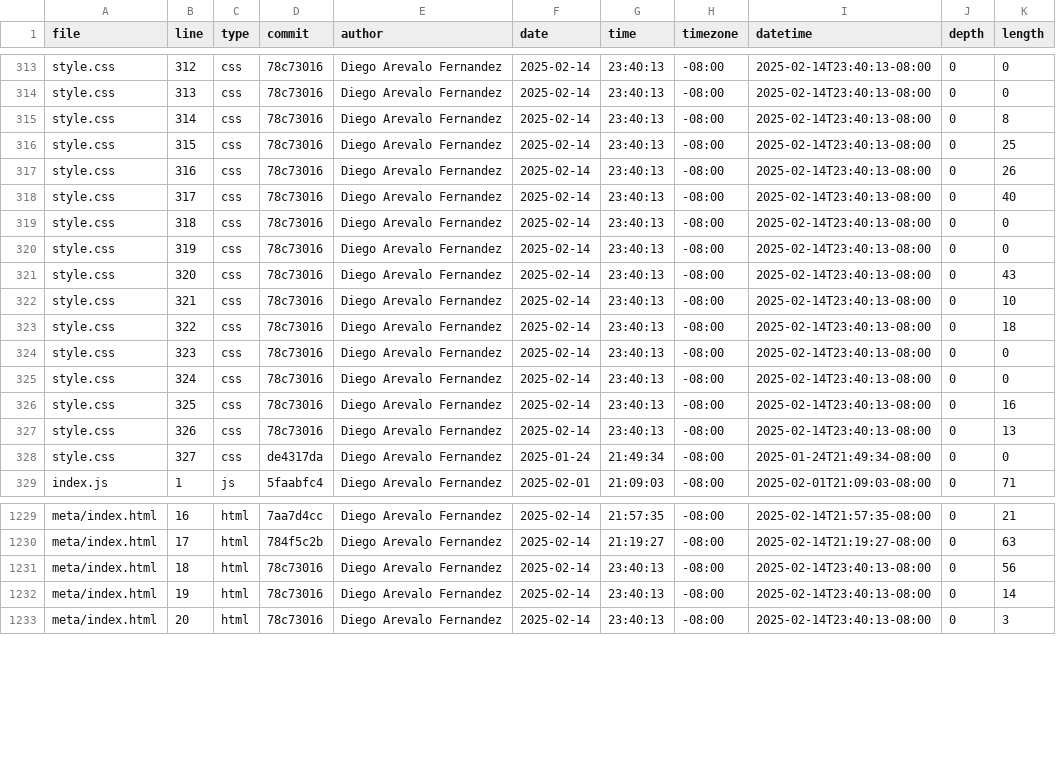
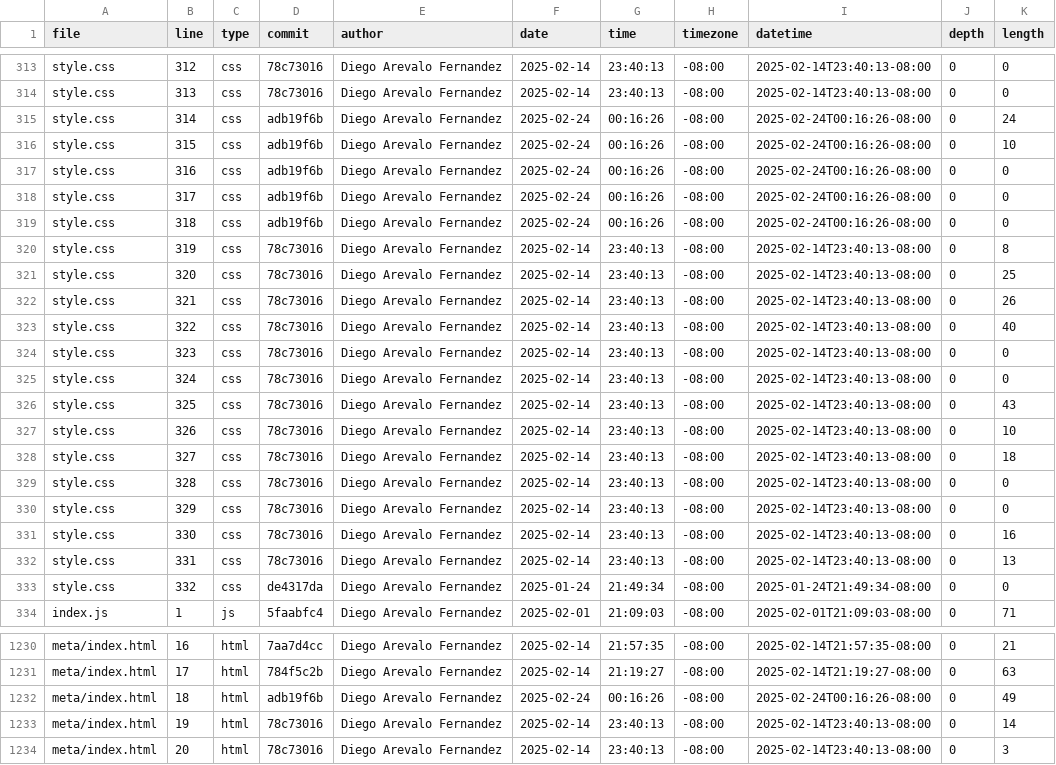
Before and after one commit to diegoarevalo12/portfolio, a CSV file: meta/loc.csv, drawn as a sheet; only a part is shown, gaps mark what is left out; the diff covers the shown part only.

```diff
--- a/meta/loc.csv
+++ b/meta/loc.csv
@@ -314,16 +314,21 @@ style.css,312,css,78c73016,Diego Arevalo Fernandez,2025-02-14,23:40:13,-08:00,20
 style.css,313,css,78c73016,Diego Arevalo Fernandez,2025-02-14,23:40:13,-08:00,2025-02-14T23:40:13-08:00,0,0
-style.css,314,css,78c73016,Diego Arevalo Fernandez,2025-02-14,23:40:13,-08:00,2025-02-14T23:40:13-08:00,0,8
-style.css,315,css,78c73016,Diego Arevalo Fernandez,2025-02-14,23:40:13,-08:00,2025-02-14T23:40:13-08:00,0,25
-style.css,316,css,78c73016,Diego Arevalo Fernandez,2025-02-14,23:40:13,-08:00,2025-02-14T23:40:13-08:00,0,26
-style.css,317,css,78c73016,Diego Arevalo Fernandez,2025-02-14,23:40:13,-08:00,2025-02-14T23:40:13-08:00,0,40
-style.css,318,css,78c73016,Diego Arevalo Fernandez,2025-02-14,23:40:13,-08:00,2025-02-14T23:40:13-08:00,0,0
-style.css,319,css,78c73016,Diego Arevalo Fernandez,2025-02-14,23:40:13,-08:00,2025-02-14T23:40:13-08:00,0,0
-style.css,320,css,78c73016,Diego Arevalo Fernandez,2025-02-14,23:40:13,-08:00,2025-02-14T23:40:13-08:00,0,43
-style.css,321,css,78c73016,Diego Arevalo Fernandez,2025-02-14,23:40:13,-08:00,2025-02-14T23:40:13-08:00,0,10
-style.css,322,css,78c73016,Diego Arevalo Fernandez,2025-02-14,23:40:13,-08:00,2025-02-14T23:40:13-08:00,0,18
+style.css,314,css,adb19f6b,Diego Arevalo Fernandez,2025-02-24,00:16:26,-08:00,2025-02-24T00:16:26-08:00,0,24
+style.css,315,css,adb19f6b,Diego Arevalo Fernandez,2025-02-24,00:16:26,-08:00,2025-02-24T00:16:26-08:00,0,10
+style.css,316,css,adb19f6b,Diego Arevalo Fernandez,2025-02-24,00:16:26,-08:00,2025-02-24T00:16:26-08:00,0,0
+style.css,317,css,adb19f6b,Diego Arevalo Fernandez,2025-02-24,00:16:26,-08:00,2025-02-24T00:16:26-08:00,0,0
+style.css,318,css,adb19f6b,Diego Arevalo Fernandez,2025-02-24,00:16:26,-08:00,2025-02-24T00:16:26-08:00,0,0
+style.css,319,css,78c73016,Diego Arevalo Fernandez,2025-02-14,23:40:13,-08:00,2025-02-14T23:40:13-08:00,0,8
+style.css,320,css,78c73016,Diego Arevalo Fernandez,2025-02-14,23:40:13,-08:00,2025-02-14T23:40:13-08:00,0,25
+style.css,321,css,78c73016,Diego Arevalo Fernandez,2025-02-14,23:40:13,-08:00,2025-02-14T23:40:13-08:00,0,26
+style.css,322,css,78c73016,Diego Arevalo Fernandez,2025-02-14,23:40:13,-08:00,2025-02-14T23:40:13-08:00,0,40
 style.css,323,css,78c73016,Diego Arevalo Fernandez,2025-02-14,23:40:13,-08:00,2025-02-14T23:40:13-08:00,0,0
 style.css,324,css,78c73016,Diego Arevalo Fernandez,2025-02-14,23:40:13,-08:00,2025-02-14T23:40:13-08:00,0,0
-style.css,325,css,78c73016,Diego Arevalo Fernandez,2025-02-14,23:40:13,-08:00,2025-02-14T23:40:13-08:00,0,16
-style.css,326,css,78c73016,Diego Arevalo Fernandez,2025-02-14,23:40:13,-08:00,2025-02-14T23:40:13-08:00,0,13
-style.css,327,css,de4317da,Diego Arevalo Fernandez,2025-01-24,21:49:34,-08:00,2025-01-24T21:49:34-08:00,0,0
+style.css,325,css,78c73016,Diego Arevalo Fernandez,2025-02-14,23:40:13,-08:00,2025-02-14T23:40:13-08:00,0,43
+style.css,326,css,78c73016,Diego Arevalo Fernandez,2025-02-14,23:40:13,-08:00,2025-02-14T23:40:13-08:00,0,10
+style.css,327,css,78c73016,Diego Arevalo Fernandez,2025-02-14,23:40:13,-08:00,2025-02-14T23:40:13-08:00,0,18
+style.css,328,css,78c73016,Diego Arevalo Fernandez,2025-02-14,23:40:13,-08:00,2025-02-14T23:40:13-08:00,0,0
+style.css,329,css,78c73016,Diego Arevalo Fernandez,2025-02-14,23:40:13,-08:00,2025-02-14T23:40:13-08:00,0,0
+style.css,330,css,78c73016,Diego Arevalo Fernandez,2025-02-14,23:40:13,-08:00,2025-02-14T23:40:13-08:00,0,16
+style.css,331,css,78c73016,Diego Arevalo Fernandez,2025-02-14,23:40:13,-08:00,2025-02-14T23:40:13-08:00,0,13
+style.css,332,css,de4317da,Diego Arevalo Fernandez,2025-01-24,21:49:34,-08:00,2025-01-24T21:49:34-08:00,0,0
 index.js,1,js,5faabfc4,Diego Arevalo Fernandez,2025-02-01,21:09:03,-08:00,2025-02-01T21:09:03-08:00,0,71
@@ -1230,3 +1231,3 @@ meta/index.html,16,html,7aa7d4cc,Diego Arevalo Fernandez,2025-02-14,21:57:35,-08
 meta/index.html,17,html,784f5c2b,Diego Arevalo Fernandez,2025-02-14,21:19:27,-08:00,2025-02-14T21:19:27-08:00,0,63
-meta/index.html,18,html,78c73016,Diego Arevalo Fernandez,2025-02-14,23:40:13,-08:00,2025-02-14T23:40:13-08:00,0,56
+meta/index.html,18,html,adb19f6b,Diego Arevalo Fernandez,2025-02-24,00:16:26,-08:00,2025-02-24T00:16:26-08:00,0,49
 meta/index.html,19,html,78c73016,Diego Arevalo Fernandez,2025-02-14,23:40:13,-08:00,2025-02-14T23:40:13-08:00,0,14
```
Also changed, not shown: 4 removed rows and 26 edited cells elsewhere in this file.
